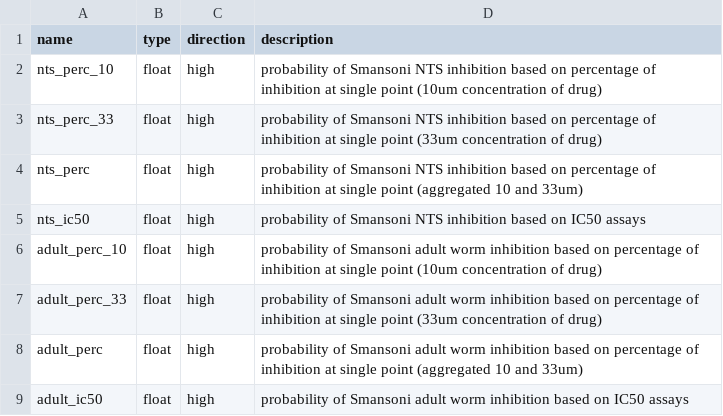
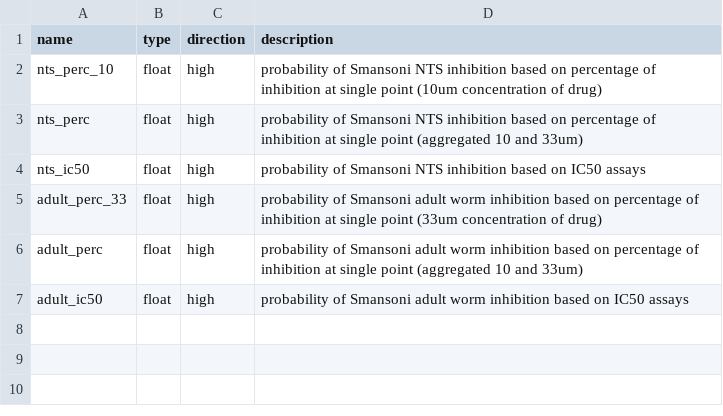
Before and after one commit to ersilia-os/eos2l0q, a CSV file: model/framework/columns/run_columns.csv, drawn as a sheet.

Commit message:
cleanup models

```diff
--- a/model/framework/columns/run_columns.csv
+++ b/model/framework/columns/run_columns.csv
@@ -2,6 +2,4 @@ name,type,direction,description
 nts_perc_10,float,high,probability of Smansoni NTS inhibition based on percentage of inhibition at single point (10um concentration of drug)
-nts_perc_33,float,high,probability of Smansoni NTS inhibition based on percentage of inhibition at single point (33um concentration of drug)
 nts_perc,float,high,probability of Smansoni NTS inhibition based on percentage of inhibition at single point (aggregated 10 and 33um)
 nts_ic50,float,high,probability of Smansoni NTS inhibition based on IC50 assays
-adult_perc_10,float,high,probability of Smansoni adult worm inhibition based on percentage of inhibition at single point (10um concentration of drug)
 adult_perc_33,float,high,probability of Smansoni adult worm inhibition based on percentage of inhibition at single point (33um concentration of drug)
```
Also changed, not shown: model/framework/examples/run_output.csv, 16 other files.
